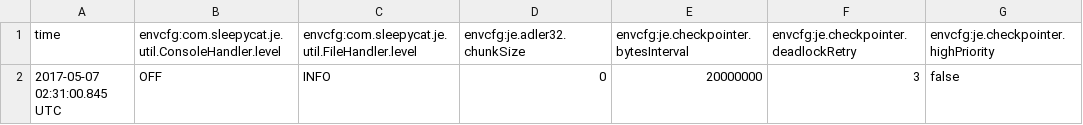
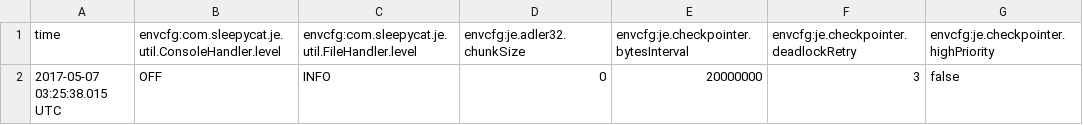
Before and after one commit to lisalisadong/mini-google, a CSV file: IndexerDB/je.config.csv, drawn as a sheet; only a part is shown; the diff names each change by its address in the sheet, - before the commit and + after, or states it on an @@ line.

```diff
--- a/IndexerDB/je.config.csv
+++ b/IndexerDB/je.config.csv
-A2 (time): 2017-05-07 02:31:00.845 UTC
+A2 (time): 2017-05-07 03:25:38.015 UTC
```
Also changed, not shown: IndexerDB/je.stat.csv, 2 other files.
